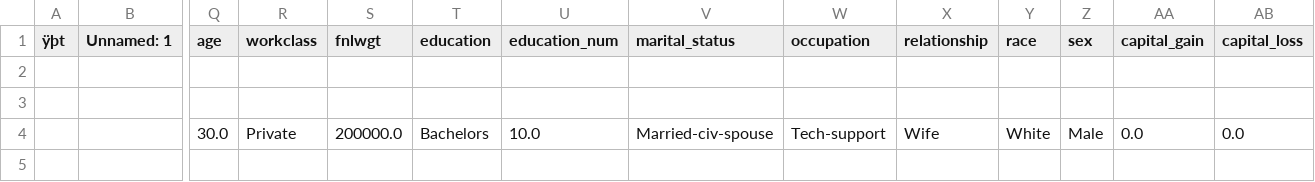
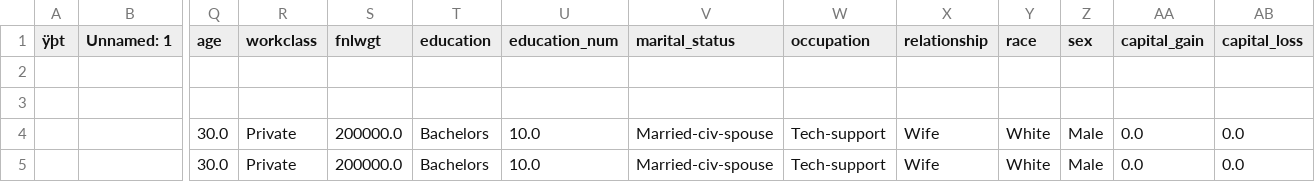
Before and after one commit to kavsrd13/cicdmlproject, a CSV file: logs/inference_log.csv, drawn as a sheet; only a part is shown, gaps mark what is left out; rows hold the shown columns only; the diff names each change by its address in the sheet, - before the commit and + after, or states it on an @@ line.

Commit message:
Update inference log

```diff
--- a/logs/inference_log.csv
+++ b/logs/inference_log.csv
+row 5:  |  | 30.0 | Private | 200000.0 | Bachelors | 10.0 | Married-civ-spouse | Tech-support | Wife | White | Male | 0.0 | 0.0
```
